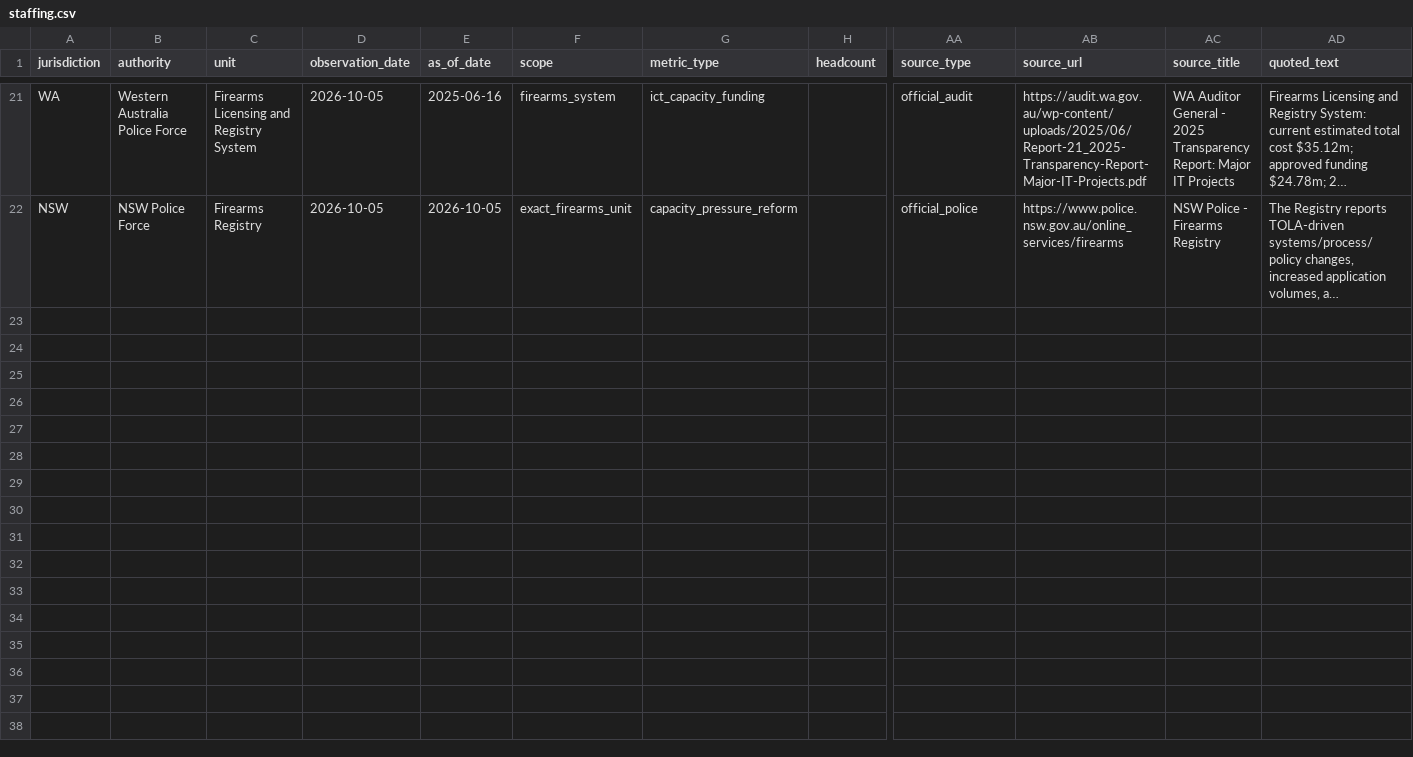
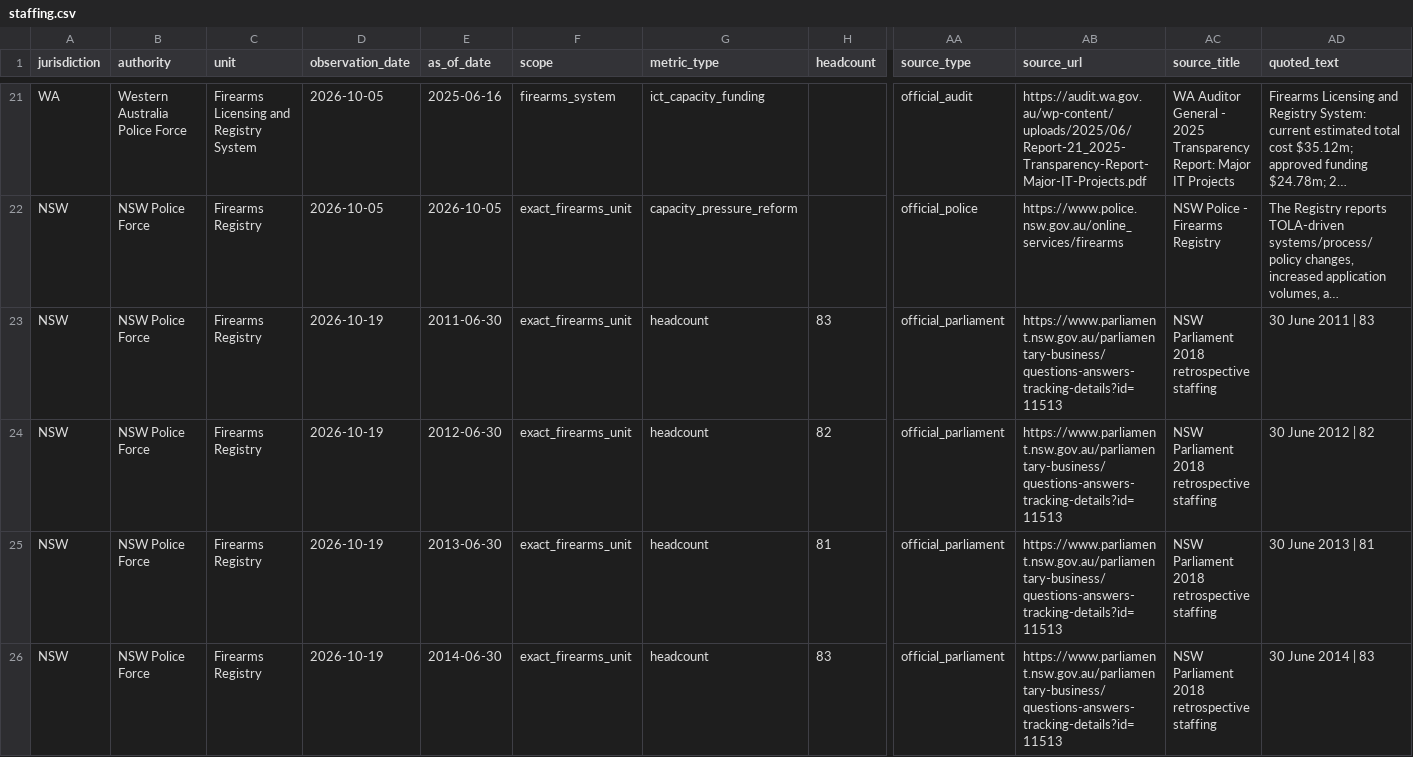
Before and after one commit to kiiiiiingdom/Australian-firearms-licensing-backlog-tracker, a CSV file: data/staffing.csv, drawn as a sheet; only a part is shown, gaps mark what is left out; long unchanged cells end in …; rows hold the shown columns only; the diff names each change by its address in the sheet, - before the commit and + after, or states it on an @@ line.

Commit message:
Record four official historical NSW year-end headcount observations

```diff
--- a/data/staffing.csv
+++ b/data/staffing.csv
+row 23: NSW | NSW Police Force | Firearms Registry | 2026-10-19 | 2011-06-30 | exact_firearms_unit | headcount | 83 | official_parliament | https://www.parliament.nsw.gov.au/parliamentary-business/questions-answers-tracking-details?id=11513 | NSW Parliament 2018 retrospective staffing | 30 June 2011 | 83
+row 24: NSW | NSW Police Force | Firearms Registry | 2026-10-19 | 2012-06-30 | exact_firearms_unit | headcount | 82 | official_parliament | https://www.parliament.nsw.gov.au/parliamentary-business/questions-answers-tracking-details?id=11513 | NSW Parliament 2018 retrospective staffing | 30 June 2012 | 82
+row 25: NSW | NSW Police Force | Firearms Registry | 2026-10-19 | 2013-06-30 | exact_firearms_unit | headcount | 81 | official_parliament | https://www.parliament.nsw.gov.au/parliamentary-business/questions-answers-tracking-details?id=11513 | NSW Parliament 2018 retrospective staffing | 30 June 2013 | 81
+row 26: NSW | NSW Police Force | Firearms Registry | 2026-10-19 | 2014-06-30 | exact_firearms_unit | headcount | 83 | official_parliament | https://www.parliament.nsw.gov.au/parliamentary-business/questions-answers-tracking-details?id=11513 | NSW Parliament 2018 retrospective staffing | 30 June 2014 | 83
```
